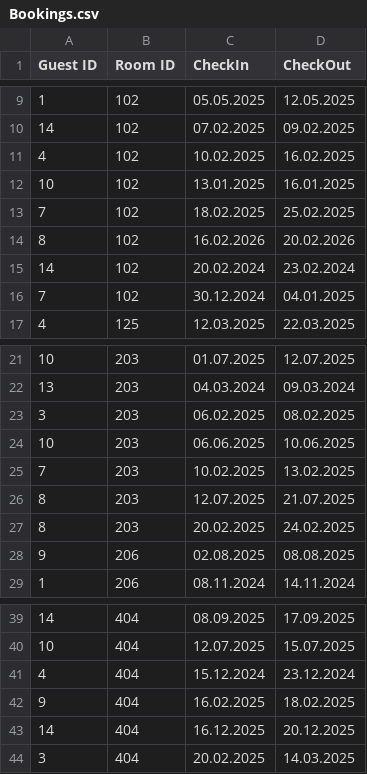
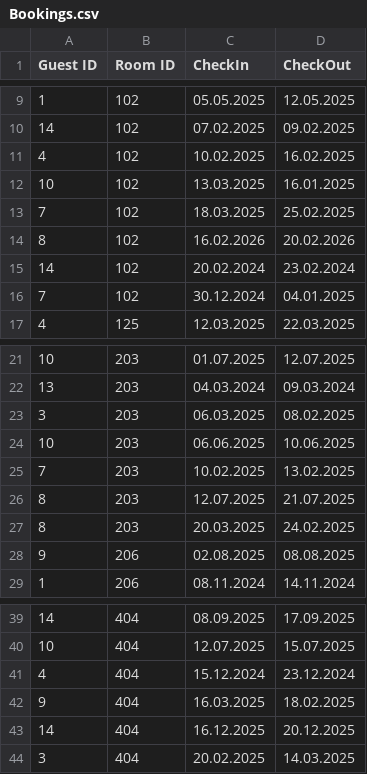
Before and after one commit to the-corg/pudelwohl, a CSV file: DataProviders/DemoDataFiles/Bookings.csv, drawn as a sheet; only a part is shown, gaps mark what is left out.

Commit message:
Add explanatory label on the Cuisine tab. Update demo data files

```diff
--- a/DataProviders/DemoDataFiles/Bookings.csv
+++ b/DataProviders/DemoDataFiles/Bookings.csv
@@ -11,4 +11,4 @@ Guest ID|Room ID|CheckIn|CheckOut
 4|102|10.02.2025|16.02.2025
-10|102|13.01.2025|16.01.2025
-7|102|18.02.2025|25.02.2025
+10|102|13.03.2025|16.01.2025
+7|102|18.03.2025|25.02.2025
 8|102|16.02.2026|20.02.2026
@@ -22,3 +22,3 @@ Guest ID|Room ID|CheckIn|CheckOut
 13|203|04.03.2024|09.03.2024
-3|203|06.02.2025|08.02.2025
+3|203|06.03.2025|08.02.2025
 10|203|06.06.2025|10.06.2025
@@ -26,3 +26,3 @@ Guest ID|Room ID|CheckIn|CheckOut
 8|203|12.07.2025|21.07.2025
-8|203|20.02.2025|24.02.2025
+8|203|20.03.2025|24.02.2025
 9|206|02.08.2025|08.08.2025
@@ -41,3 +41,3 @@ Guest ID|Room ID|CheckIn|CheckOut
 4|404|15.12.2024|23.12.2024
-9|404|16.02.2025|18.02.2025
+9|404|16.03.2025|18.02.2025
 14|404|16.12.2025|20.12.2025
```
Also changed, not shown: DataProviders/DemoDataFiles/Daily Menus and Food IDs.csv, DataProviders/DemoDataFiles/Dogs and Menu Options.csv, 6 other files.
